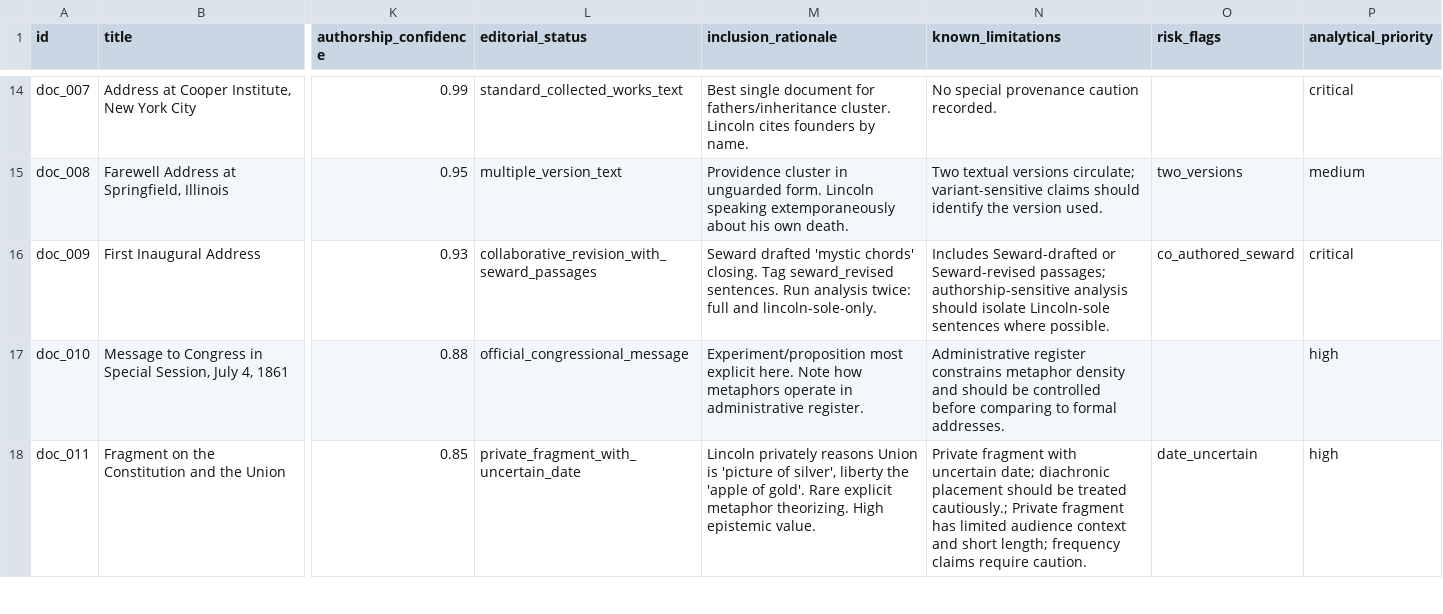
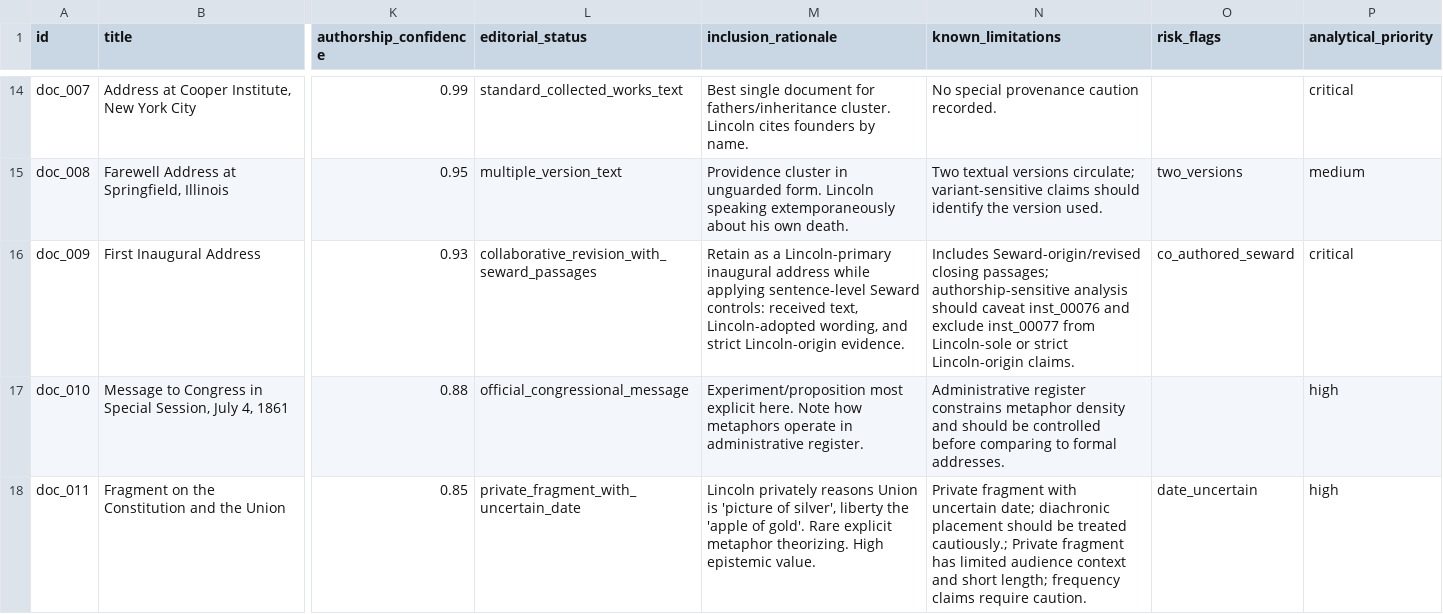
Before and after one commit to ashitaka-emishi/lincoln-metaphor-analysis, a CSV file: data/metadata/corpus-register.csv, drawn as a sheet; only a part is shown, gaps mark what is left out; the diff names each change by its address in the sheet, - before the commit and + after, or states it on an @@ line.

Commit message:
Analyze Seward-origin passages in the First Inaugural
Closes #46

```diff
--- a/data/metadata/corpus-register.csv
+++ b/data/metadata/corpus-register.csv
-M16 (inclusion_rationale): Seward drafted 'mystic chords' closing. Tag seward_revised sentences. Run analysis twice: full and lincoln-sole-only.
+M16 (inclusion_rationale): Retain as a Lincoln-primary inaugural address while applying sentence-level Seward controls: received text, Lincoln-adopted wording, and strict Lincoln-origin evidence.
-N16 (known_limitations): Includes Seward-drafted or Seward-revised passages; authorship-sensitive analysis should isolate Lincoln-sole sentences where possible.
+N16 (known_limitations): Includes Seward-origin/revised closing passages; authorship-sensitive analysis should caveat inst_00076 and exclude inst_00077 from Lincoln-sole or strict Lincoln-origin claims.
```
Also changed, not shown: 13 other files.
